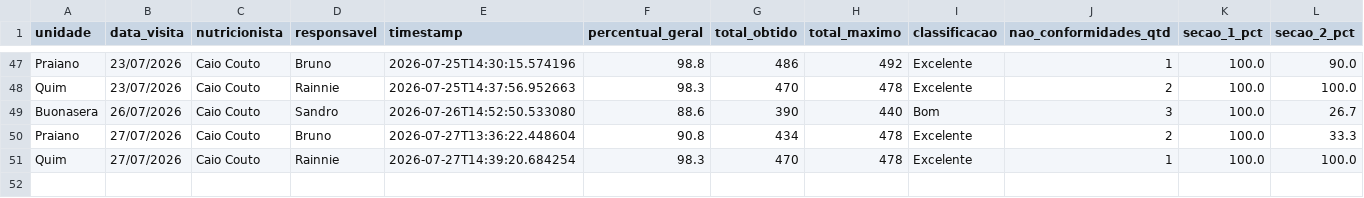
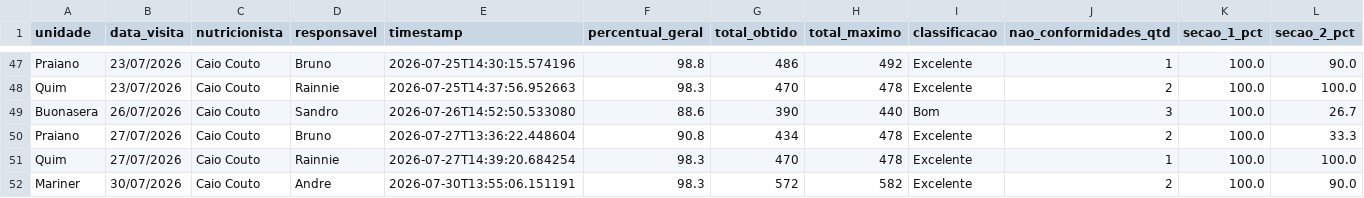
Before and after one commit to caiocoutonutri/seguranca_dos_alimentos, a CSV file: data/historico_visitas.csv, drawn as a sheet; only a part is shown, gaps mark what is left out; rows hold the shown columns only; the diff names each change by its address in the sheet, - before the commit and + after, or states it on an @@ line.

Commit message:
Atualiza historico_visitas.csv via Streamlit

```diff
--- a/data/historico_visitas.csv
+++ b/data/historico_visitas.csv
+row 52: Mariner | 30/07/2026 | Caio Couto | Andre | 2026-07-30T13:55:06.151191 | 98.3 | 572 | 582 | Excelente | 2 | 100.0 | 90.0
```
